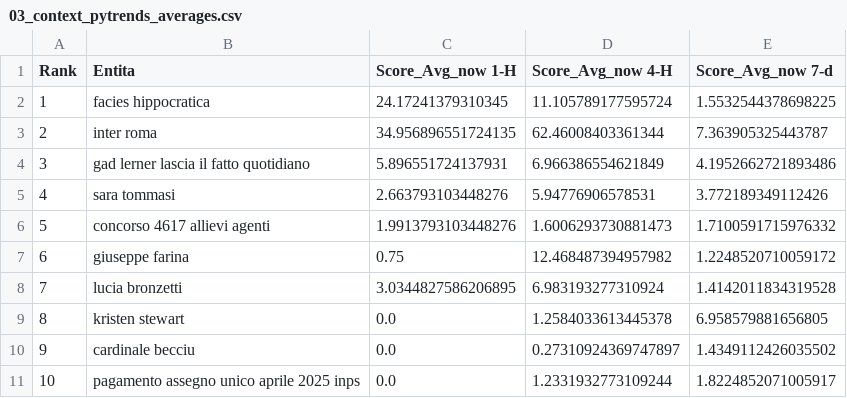
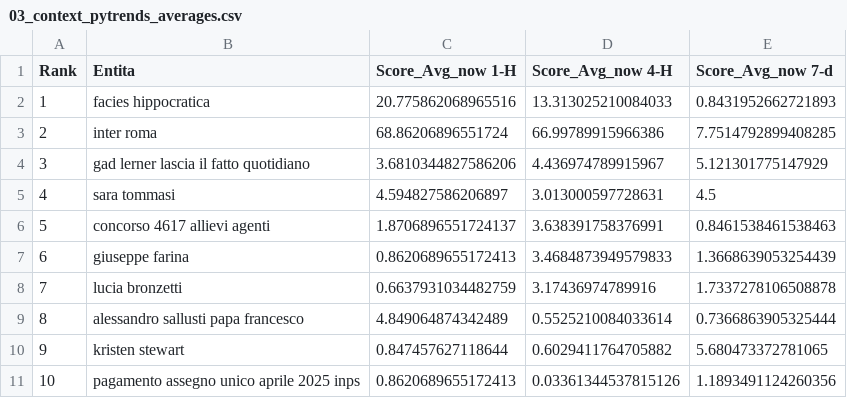
Before and after one commit to maledizionisrls/discover-prophet-website, a CSV file: checkpoint_data/03_context_pytrends_averages.csv, drawn as a sheet; only a part is shown; the diff covers the shown part only.

```diff
--- a/checkpoint_data/03_context_pytrends_averages.csv
+++ b/checkpoint_data/03_context_pytrends_averages.csv
@@ -1,11 +1,11 @@
 Rank,Entita,Score_Avg_now 1-H,Score_Avg_now 4-H,Score_Avg_now 7-d
-1,facies hippocratica,24.17241379310345,11.105789177595724,1.5532544378698225
-2,inter roma,34.956896551724135,62.46008403361344,7.363905325443787
-3,gad lerner lascia il fatto quotidiano,5.896551724137931,6.966386554621849,4.1952662721893486
-4,sara tommasi,2.663793103448276,5.94776906578531,3.772189349112426
-5,concorso 4617 allievi agenti,1.9913793103448276,1.6006293730881473,1.7100591715976332
-6,giuseppe farina,0.75,12.468487394957982,1.2248520710059172
-7,lucia bronzetti,3.0344827586206895,6.983193277310924,1.4142011834319528
-8,kristen stewart,0.0,1.2584033613445378,6.958579881656805
-9,cardinale becciu,0.0,0.27310924369747897,1.4349112426035502
-10,pagamento assegno unico aprile 2025 inps,0.0,1.2331932773109244,1.8224852071005917
+1,facies hippocratica,20.775862068965516,13.313025210084033,0.8431952662721893
+2,inter roma,68.86206896551724,66.99789915966386,7.7514792899408285
+3,gad lerner lascia il fatto quotidiano,3.6810344827586206,4.436974789915967,5.121301775147929
+4,sara tommasi,4.594827586206897,3.013000597728631,4.5
+5,concorso 4617 allievi agenti,1.8706896551724137,3.638391758376991,0.8461538461538463
+6,giuseppe farina,0.8620689655172413,3.4684873949579833,1.3668639053254439
+7,lucia bronzetti,0.6637931034482759,3.17436974789916,1.7337278106508878
+8,alessandro sallusti papa francesco,4.849064874342489,0.5525210084033614,0.7366863905325444
+9,kristen stewart,0.847457627118644,0.6029411764705882,5.680473372781065
+10,pagamento assegno unico aprile 2025 inps,0.8620689655172413,0.03361344537815126,1.1893491124260356
```
Also changed, not shown: 154 edited cells elsewhere in this file, checkpoint_data/01_entities_ordered_extracted.csv, checkpoint_data/02_context_run_1_scores.csv, 5 other files.
